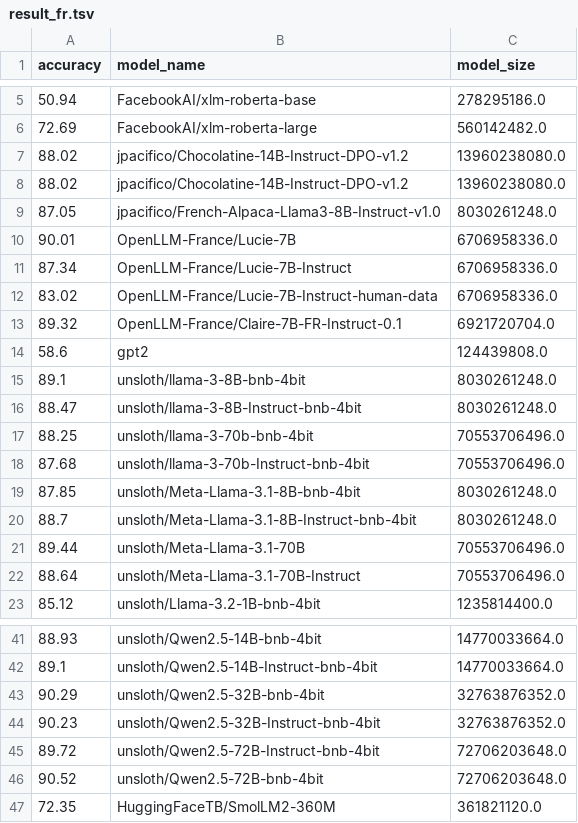
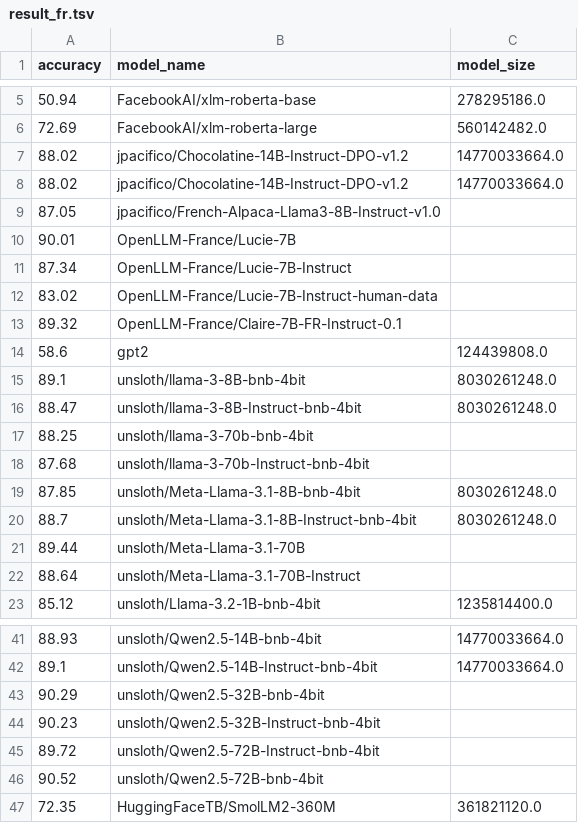
Before and after one commit to davebulaval/QFrBLiMP, a TSV file: results/result_fr.tsv, drawn as a sheet; only a part is shown, gaps mark what is left out; the diff covers the shown part only.

```diff
--- a/results/result_fr.tsv
+++ b/results/result_fr.tsv
@@ -6,9 +6,9 @@ accuracy	model_name	model_size
 72.69	FacebookAI/xlm-roberta-large	560142482.0
-88.02	jpacifico/Chocolatine-14B-Instruct-DPO-v1.2	13960238080.0
-88.02	jpacifico/Chocolatine-14B-Instruct-DPO-v1.2	13960238080.0
-87.05	jpacifico/French-Alpaca-Llama3-8B-Instruct-v1.0	8030261248.0
-90.01	OpenLLM-France/Lucie-7B	6706958336.0
-87.34	OpenLLM-France/Lucie-7B-Instruct	6706958336.0
-83.02	OpenLLM-France/Lucie-7B-Instruct-human-data	6706958336.0
-89.32	OpenLLM-France/Claire-7B-FR-Instruct-0.1	6921720704.0
+88.02	jpacifico/Chocolatine-14B-Instruct-DPO-v1.2	14770033664.0
+88.02	jpacifico/Chocolatine-14B-Instruct-DPO-v1.2	14770033664.0
+87.05	jpacifico/French-Alpaca-Llama3-8B-Instruct-v1.0	
+90.01	OpenLLM-France/Lucie-7B	
+87.34	OpenLLM-France/Lucie-7B-Instruct	
+83.02	OpenLLM-France/Lucie-7B-Instruct-human-data	
+89.32	OpenLLM-France/Claire-7B-FR-Instruct-0.1	
 58.6	gpt2	124439808.0
@@ -16,8 +16,8 @@ accuracy	model_name	model_size
 88.47	unsloth/llama-3-8B-Instruct-bnb-4bit	8030261248.0
-88.25	unsloth/llama-3-70b-bnb-4bit	70553706496.0
-87.68	unsloth/llama-3-70b-Instruct-bnb-4bit	70553706496.0
+88.25	unsloth/llama-3-70b-bnb-4bit	
+87.68	unsloth/llama-3-70b-Instruct-bnb-4bit	
 87.85	unsloth/Meta-Llama-3.1-8B-bnb-4bit	8030261248.0
 88.7	unsloth/Meta-Llama-3.1-8B-Instruct-bnb-4bit	8030261248.0
-89.44	unsloth/Meta-Llama-3.1-70B	70553706496.0
-88.64	unsloth/Meta-Llama-3.1-70B-Instruct	70553706496.0
+89.44	unsloth/Meta-Llama-3.1-70B	
+88.64	unsloth/Meta-Llama-3.1-70B-Instruct	
 85.12	unsloth/Llama-3.2-1B-bnb-4bit	1235814400.0
@@ -42,6 +42,6 @@ accuracy	model_name	model_size
 89.1	unsloth/Qwen2.5-14B-Instruct-bnb-4bit	14770033664.0
-90.29	unsloth/Qwen2.5-32B-bnb-4bit	32763876352.0
-90.23	unsloth/Qwen2.5-32B-Instruct-bnb-4bit	32763876352.0
-89.72	unsloth/Qwen2.5-72B-Instruct-bnb-4bit	72706203648.0
-90.52	unsloth/Qwen2.5-72B-bnb-4bit	72706203648.0
+90.29	unsloth/Qwen2.5-32B-bnb-4bit	
+90.23	unsloth/Qwen2.5-32B-Instruct-bnb-4bit	
+89.72	unsloth/Qwen2.5-72B-Instruct-bnb-4bit	
+90.52	unsloth/Qwen2.5-72B-bnb-4bit	
 72.35	HuggingFaceTB/SmolLM2-360M	361821120.0
```
Also changed, not shown: 1 added row and 11 edited cells elsewhere in this file, 8 other files.
